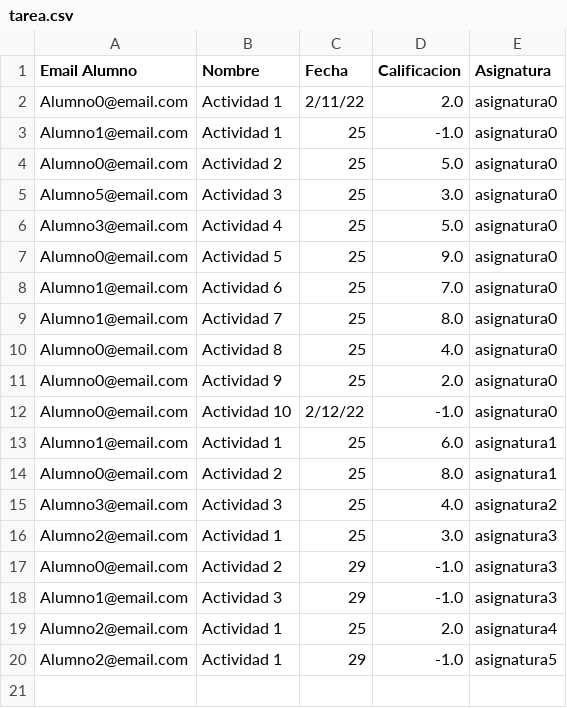
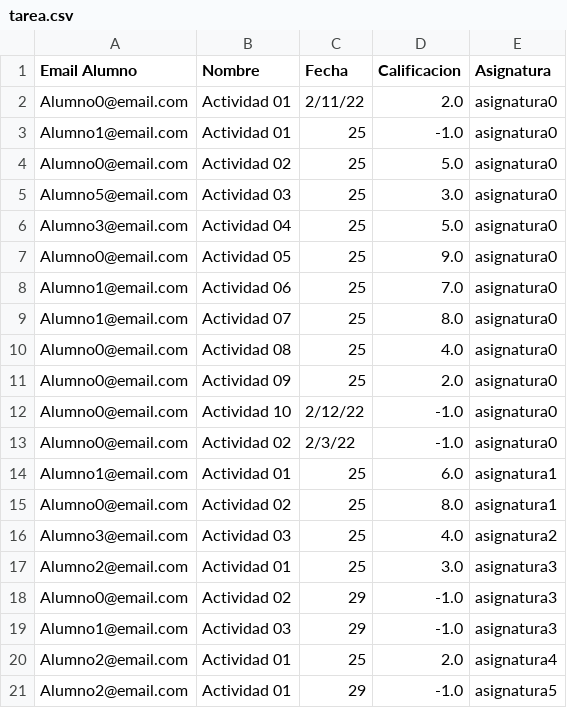
Before and after one commit to benatbarrueta/Proyecto_Prog3, a CSV file: src/ficheros/tarea.csv, drawn as a sheet.

```diff
--- a/src/ficheros/tarea.csv
+++ b/src/ficheros/tarea.csv
@@ -1,20 +1,21 @@
 Email Alumno;Nombre;Fecha;Calificacion;Asignatura
-Alumno0@email.com;Actividad 1;2/11/22;2.0;asignatura0;
-Alumno1@email.com;Actividad 1;25;-1.0;asignatura0;
-Alumno0@email.com;Actividad 2;25;5.0;asignatura0;
-Alumno5@email.com;Actividad 3;25;3.0;asignatura0;
-Alumno3@email.com;Actividad 4;25;5.0;asignatura0;
-Alumno0@email.com;Actividad 5;25;9.0;asignatura0;
-Alumno1@email.com;Actividad 6;25;7.0;asignatura0;
-Alumno1@email.com;Actividad 7;25;8.0;asignatura0;
-Alumno0@email.com;Actividad 8;25;4.0;asignatura0;
-Alumno0@email.com;Actividad 9;25;2.0;asignatura0;
+Alumno0@email.com;Actividad 01;2/11/22;2.0;asignatura0;
+Alumno1@email.com;Actividad 01;25;-1.0;asignatura0;
+Alumno0@email.com;Actividad 02;25;5.0;asignatura0;
+Alumno5@email.com;Actividad 03;25;3.0;asignatura0;
+Alumno3@email.com;Actividad 04;25;5.0;asignatura0;
+Alumno0@email.com;Actividad 05;25;9.0;asignatura0;
+Alumno1@email.com;Actividad 06;25;7.0;asignatura0;
+Alumno1@email.com;Actividad 07;25;8.0;asignatura0;
+Alumno0@email.com;Actividad 08;25;4.0;asignatura0;
+Alumno0@email.com;Actividad 09;25;2.0;asignatura0;
 Alumno0@email.com;Actividad 10;2/12/22;-1.0;asignatura0;
-Alumno1@email.com;Actividad 1;25;6.0;asignatura1;
-Alumno0@email.com;Actividad 2;25;8.0;asignatura1;
-Alumno3@email.com;Actividad 3;25;4.0;asignatura2;
-Alumno2@email.com;Actividad 1;25;3.0;asignatura3;
-Alumno0@email.com;Actividad 2;29;-1.0;asignatura3;
-Alumno1@email.com;Actividad 3;29;-1.0;asignatura3;
-Alumno2@email.com;Actividad 1;25;2.0;asignatura4;
-Alumno2@email.com;Actividad 1;29;-1.0;asignatura5;
+Alumno0@email.com;Actividad 02;2/3/22;-1.0;asignatura0;
+Alumno1@email.com;Actividad 01;25;6.0;asignatura1;
+Alumno0@email.com;Actividad 02;25;8.0;asignatura1;
+Alumno3@email.com;Actividad 03;25;4.0;asignatura2;
+Alumno2@email.com;Actividad 01;25;3.0;asignatura3;
+Alumno0@email.com;Actividad 02;29;-1.0;asignatura3;
+Alumno1@email.com;Actividad 03;29;-1.0;asignatura3;
+Alumno2@email.com;Actividad 01;25;2.0;asignatura4;
+Alumno2@email.com;Actividad 01;29;-1.0;asignatura5;
```
Also changed, not shown: 2 other files.
